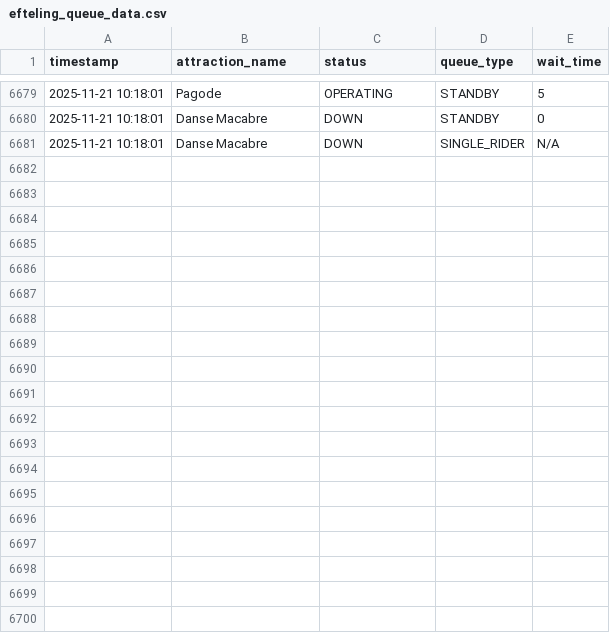
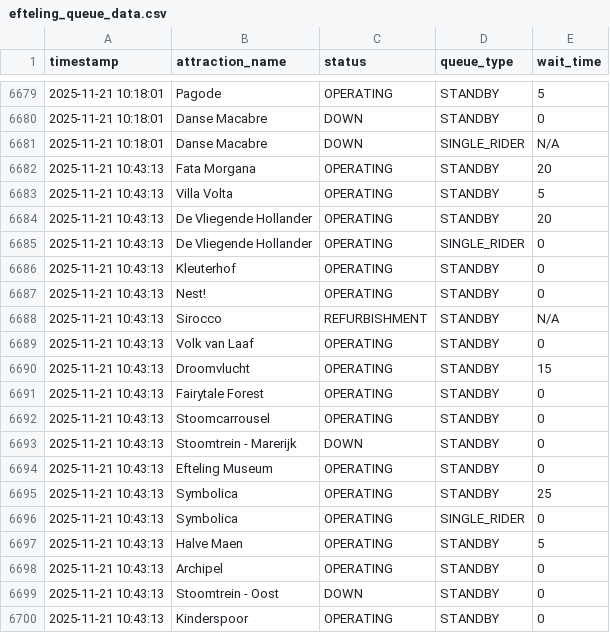
Before and after one commit to Brittvanhaaster/ODCM-Team2, a CSV file: data/efteling_queue_data.csv, drawn as a sheet; only a part is shown, gaps mark what is left out; the diff covers the shown part only.

```diff
--- a/data/efteling_queue_data.csv
+++ b/data/efteling_queue_data.csv
@@ -6681 +6681,20 @@ timestamp,attraction_name,status,queue_type,wait_time
 2025-11-21 10:18:01,Danse Macabre,DOWN,SINGLE_RIDER,N/A
+2025-11-21 10:43:13,Fata Morgana,OPERATING,STANDBY,20
+2025-11-21 10:43:13,Villa Volta,OPERATING,STANDBY,5
+2025-11-21 10:43:13,De Vliegende Hollander,OPERATING,STANDBY,20
+2025-11-21 10:43:13,De Vliegende Hollander,OPERATING,SINGLE_RIDER,0
+2025-11-21 10:43:13,Kleuterhof,OPERATING,STANDBY,0
+2025-11-21 10:43:13,Nest!,OPERATING,STANDBY,0
+2025-11-21 10:43:13,Sirocco,REFURBISHMENT,STANDBY,N/A
+2025-11-21 10:43:13,Volk van Laaf,OPERATING,STANDBY,0
+2025-11-21 10:43:13,Droomvlucht,OPERATING,STANDBY,15
+2025-11-21 10:43:13,Fairytale Forest,OPERATING,STANDBY,0
+2025-11-21 10:43:13,Stoomcarrousel,OPERATING,STANDBY,0
+2025-11-21 10:43:13,Stoomtrein - Marerijk,DOWN,STANDBY,0
+2025-11-21 10:43:13,Efteling Museum,OPERATING,STANDBY,0
+2025-11-21 10:43:13,Symbolica,OPERATING,STANDBY,25
+2025-11-21 10:43:13,Symbolica,OPERATING,SINGLE_RIDER,0
+2025-11-21 10:43:13,Halve Maen,OPERATING,STANDBY,5
+2025-11-21 10:43:13,Archipel,OPERATING,STANDBY,0
+2025-11-21 10:43:13,Stoomtrein - Oost,DOWN,STANDBY,0
+2025-11-21 10:43:13,Kinderspoor,OPERATING,STANDBY,0
```
Also changed, not shown: 21 added rows elsewhere in this file.
